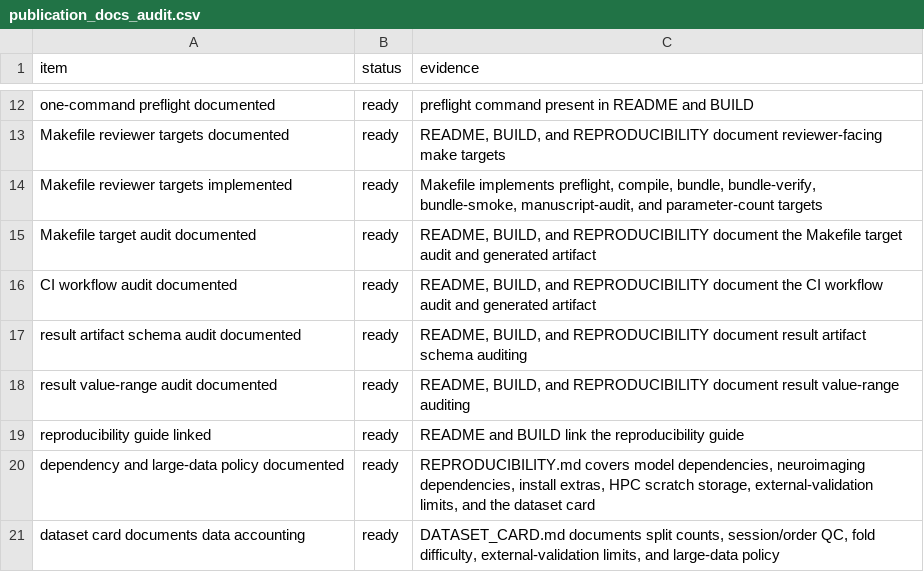
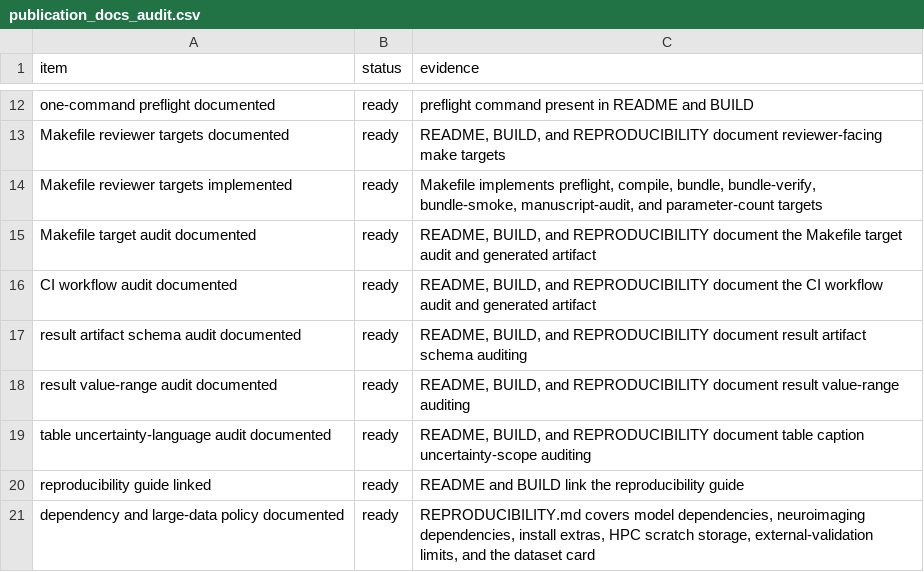
Before and after one commit to XialeiH/ReGraph-VLM, a CSV file: preproc_v0/repetition_familiarity/results/final_tables/publication_docs_audit.csv, drawn as a sheet; only a part is shown, gaps mark what is left out; the shorter side is filled out with more unchanged rows; the diff names each change by its address in the sheet, - before the commit and + after, or states it on an @@ line.

```diff
--- a/preproc_v0/repetition_familiarity/results/final_tables/publication_docs_audit.csv
+++ b/preproc_v0/repetition_familiarity/results/final_tables/publication_docs_audit.csv
+row 19: table uncertainty-language audit documented | ready | README, BUILD, and REPRODUCIBILITY document table caption uncertainty-scope auditing
```
Also changed, not shown: preproc_v0/repetition_familiarity/results/final_tables/anonymous_bundle_manifest.csv, preproc_v0/repetition_familiarity/results/final_tables/bundle_allowlist_audit.csv, 16 other files.
